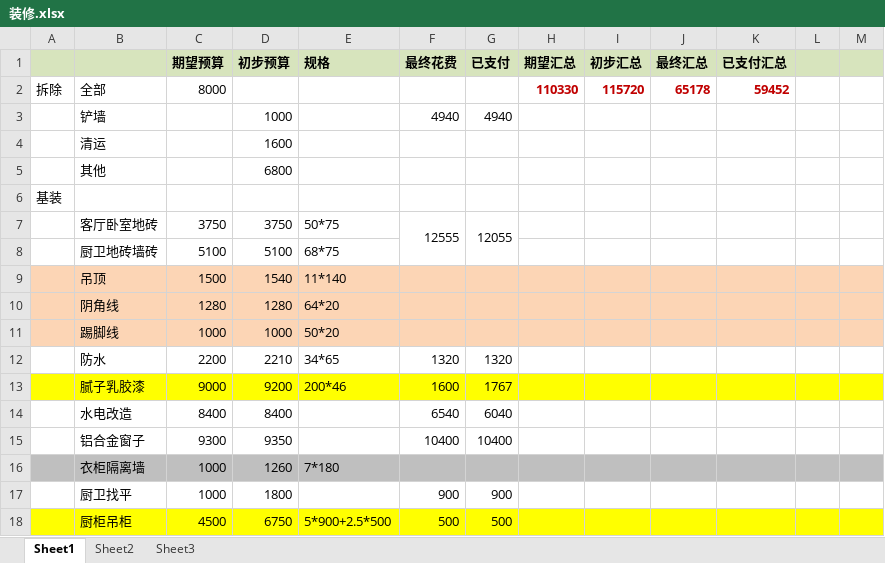
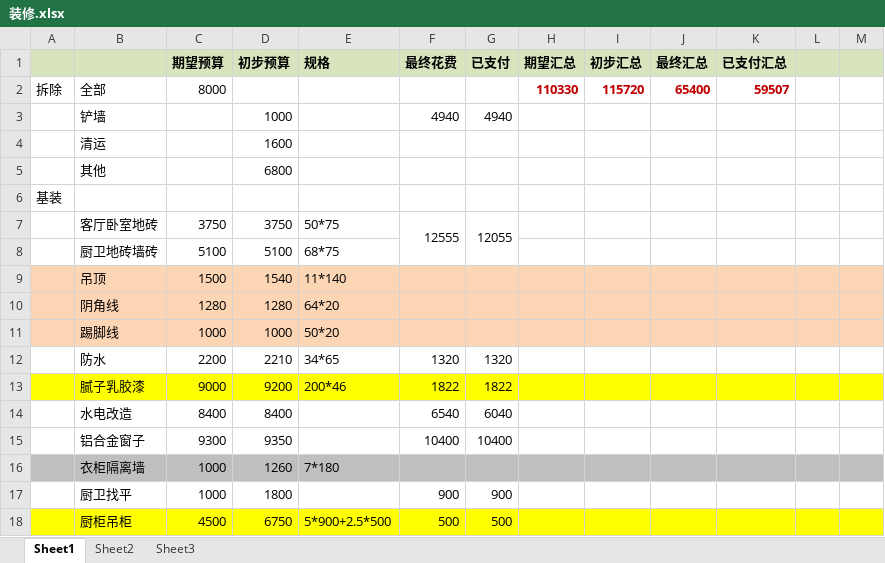
Before and after one commit to zhouweigithub/projects, an Excel workbook: documents/装修.xlsx, sheet Sheet1, drawn as a sheet; only a part is shown; values as stored, in another font and other column widths than the file's, no borders; the diff names each change by its address in the sheet, - before the commit and + after, or states it on an @@ line.

Commit message:
update

```diff
--- a/documents/装修.xlsx (sheet Sheet1)
+++ b/documents/装修.xlsx (sheet Sheet1)
-J2 (最终汇总): 65178
+J2 (最终汇总): 65400
-K2 (已支付汇总): 59452
+K2 (已支付汇总): 59507
-F13 (最终花费): 1600
+F13 (最终花费): 1822
-G13 (已支付): 1767
+G13 (已支付): 1822
```
